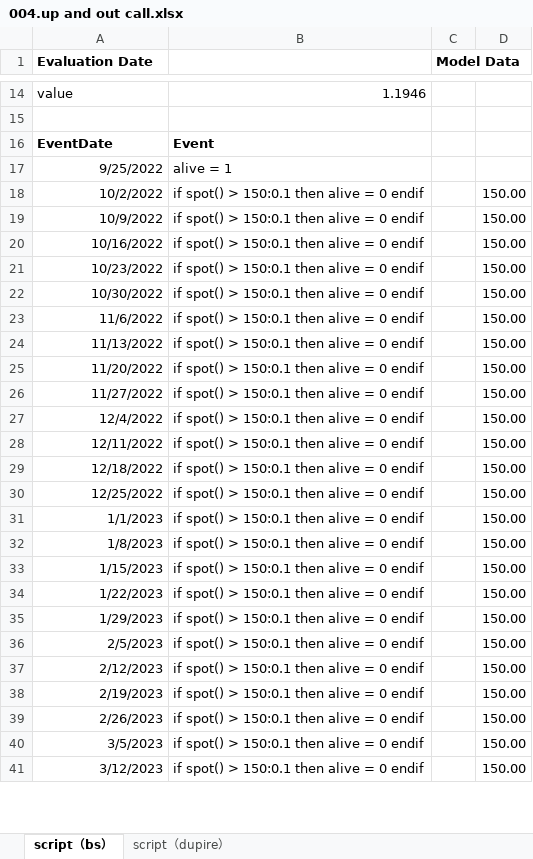
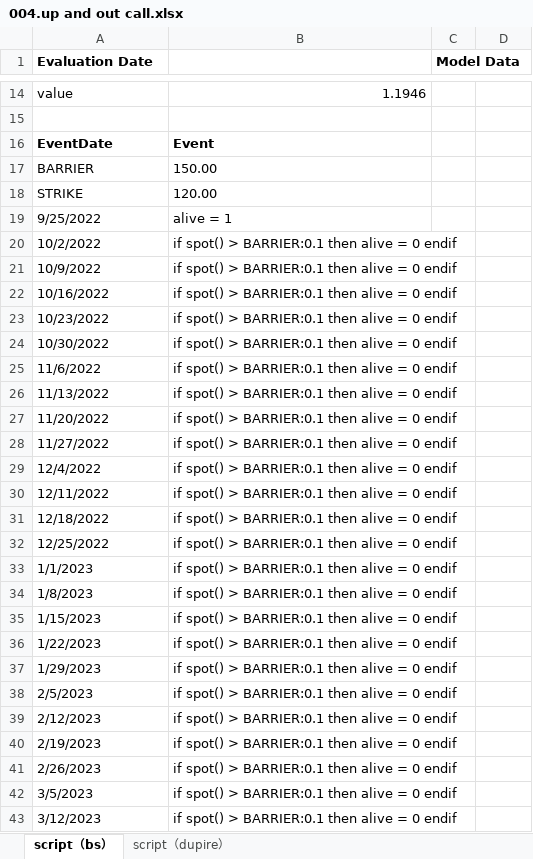
Before and after one commit to wegamekinglc/Derivatives-Algorithms-Lib, an Excel workbook: miscs/excel/004.up and out call.xlsx, sheet script（bs）, drawn as a sheet; only a part is shown, gaps mark what is left out; values as stored, in another font and other column widths than the file's, no borders; addresses are those after the commit; the diff covers the shown part only; the diff names each change by its address in the sheet, - before the commit and + after, or states it on an @@ line.

```diff
--- a/miscs/excel/004.up and out call.xlsx (sheet script（bs）)
+++ b/miscs/excel/004.up and out call.xlsx (sheet script（bs）)
+row 17: BARRIER | 150.00
+row 18: STRIKE | 120.00
-A19:A43 alignment: right
+A19:A43 alignment: left
-B20:B43: if spot() > 150:0.1 then alive = 0 endif
+B20:B43: if spot() > BARRIER:0.1 then alive = 0 endif
-D20:D43: 150.00
+D20:D43: (empty)
```
Also changed, not shown: 269 edited cells and cell formats elsewhere in this sheet, sheet script（dupire）, miscs/excel/003.european.xlsx, miscs/excel/005.snowball.xlsx.
